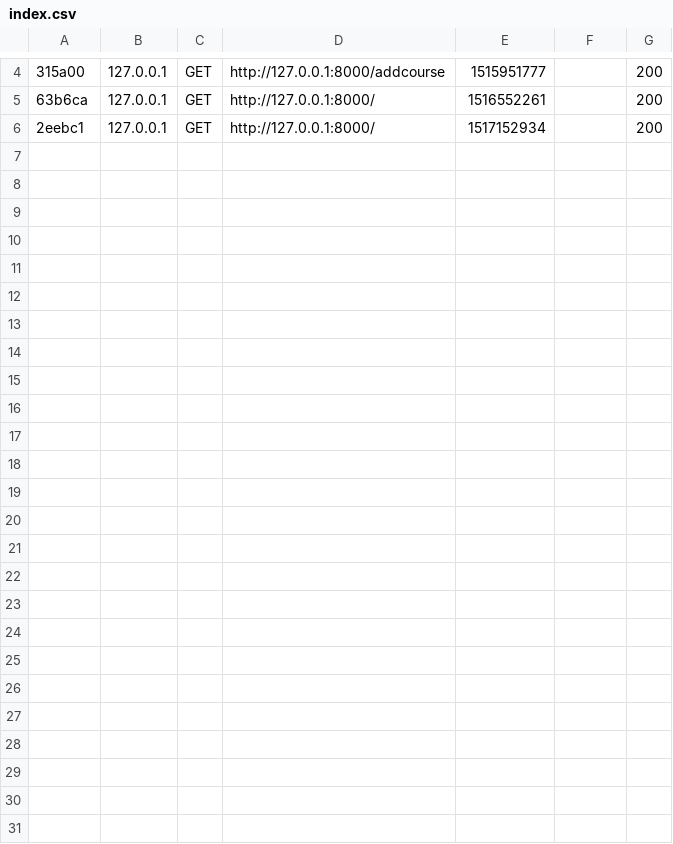
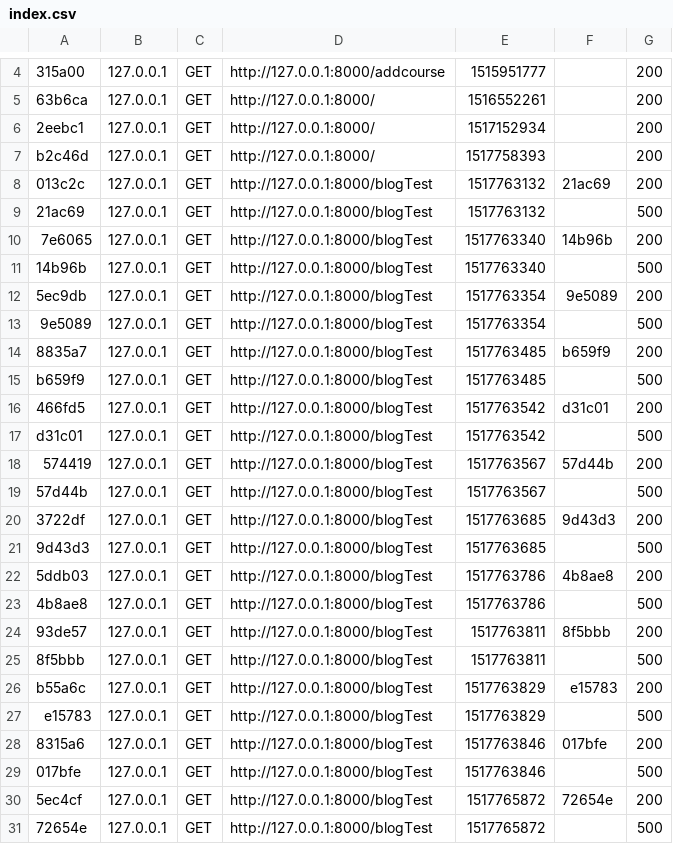
Before and after one commit to jlc1384/prCourse, a CSV file: var/cache/dev/profiler/index.csv, drawn as a sheet; only a part is shown, gaps mark what is left out; the diff names each change by its address in the sheet, - before the commit and + after, or states it on an @@ line.

```diff
--- a/var/cache/dev/profiler/index.csv
+++ b/var/cache/dev/profiler/index.csv
+row 7: b2c46d | 127.0.0.1 | GET | http://127.0.0.1:8000/ | 1517758393 |  | 200
+row 8: 013c2c | 127.0.0.1 | GET | http://127.0.0.1:8000/blogTest | 1517763132 | 21ac69 | 200
+row 9: 21ac69 | 127.0.0.1 | GET | http://127.0.0.1:8000/blogTest | 1517763132 |  | 500
+row 10: 7e6065 | 127.0.0.1 | GET | http://127.0.0.1:8000/blogTest | 1517763340 | 14b96b | 200
+row 11: 14b96b | 127.0.0.1 | GET | http://127.0.0.1:8000/blogTest | 1517763340 |  | 500
+row 12: 5ec9db | 127.0.0.1 | GET | http://127.0.0.1:8000/blogTest | 1517763354 | 9e5089 | 200
+row 13: 9e5089 | 127.0.0.1 | GET | http://127.0.0.1:8000/blogTest | 1517763354 |  | 500
+row 14: 8835a7 | 127.0.0.1 | GET | http://127.0.0.1:8000/blogTest | 1517763485 | b659f9 | 200
+row 15: b659f9 | 127.0.0.1 | GET | http://127.0.0.1:8000/blogTest | 1517763485 |  | 500
+row 16: 466fd5 | 127.0.0.1 | GET | http://127.0.0.1:8000/blogTest | 1517763542 | d31c01 | 200
+row 17: d31c01 | 127.0.0.1 | GET | http://127.0.0.1:8000/blogTest | 1517763542 |  | 500
+row 18: 574419 | 127.0.0.1 | GET | http://127.0.0.1:8000/blogTest | 1517763567 | 57d44b | 200
+row 19: 57d44b | 127.0.0.1 | GET | http://127.0.0.1:8000/blogTest | 1517763567 |  | 500
+row 20: 3722df | 127.0.0.1 | GET | http://127.0.0.1:8000/blogTest | 1517763685 | 9d43d3 | 200
+row 21: 9d43d3 | 127.0.0.1 | GET | http://127.0.0.1:8000/blogTest | 1517763685 |  | 500
+row 22: 5ddb03 | 127.0.0.1 | GET | http://127.0.0.1:8000/blogTest | 1517763786 | 4b8ae8 | 200
+row 23: 4b8ae8 | 127.0.0.1 | GET | http://127.0.0.1:8000/blogTest | 1517763786 |  | 500
+row 24: 93de57 | 127.0.0.1 | GET | http://127.0.0.1:8000/blogTest | 1517763811 | 8f5bbb | 200
+row 25: 8f5bbb | 127.0.0.1 | GET | http://127.0.0.1:8000/blogTest | 1517763811 |  | 500
+row 26: b55a6c | 127.0.0.1 | GET | http://127.0.0.1:8000/blogTest | 1517763829 | e15783 | 200
+row 27: e15783 | 127.0.0.1 | GET | http://127.0.0.1:8000/blogTest | 1517763829 |  | 500
+row 28: 8315a6 | 127.0.0.1 | GET | http://127.0.0.1:8000/blogTest | 1517763846 | 017bfe | 200
+row 29: 017bfe | 127.0.0.1 | GET | http://127.0.0.1:8000/blogTest | 1517763846 |  | 500
+row 30: 5ec4cf | 127.0.0.1 | GET | http://127.0.0.1:8000/blogTest | 1517765872 | 72654e | 200
+row 31: 72654e | 127.0.0.1 | GET | http://127.0.0.1:8000/blogTest | 1517765872 |  | 500
```
Also changed, not shown: 10 other files.
